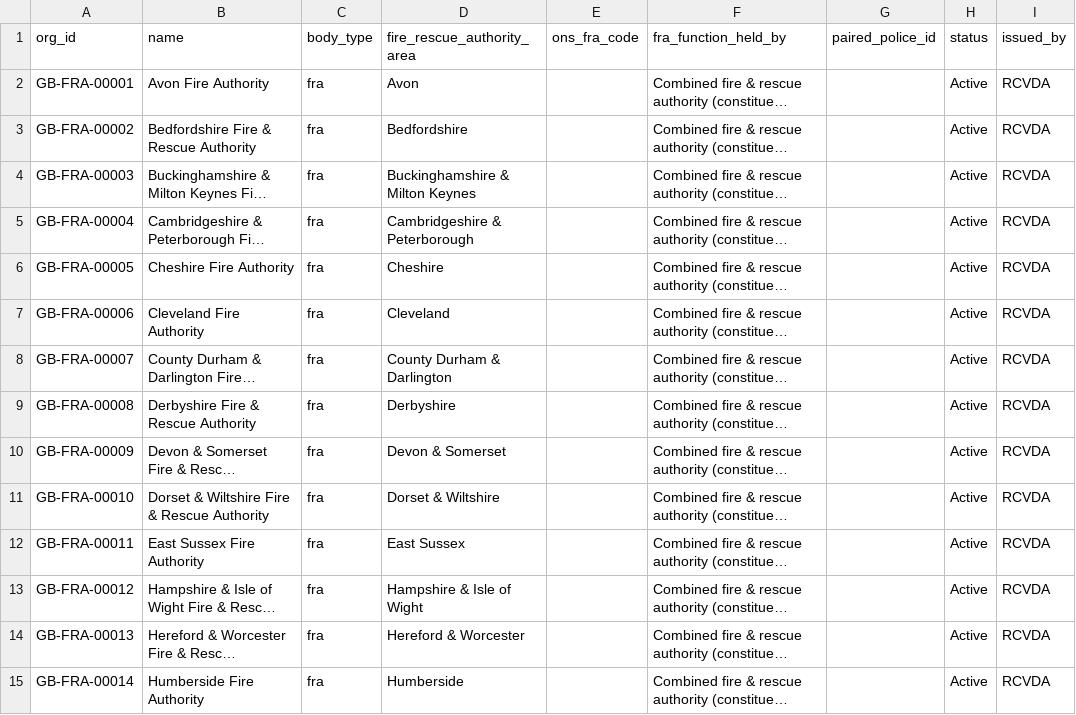
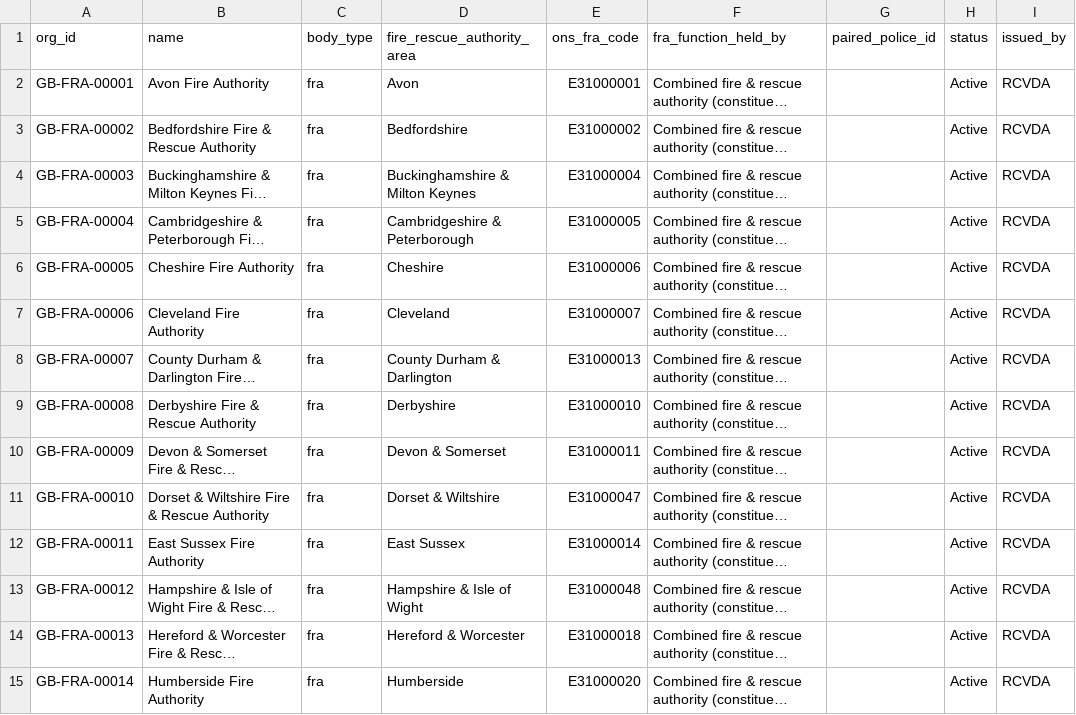
Before and after one commit to rcvda/fire-authority-names-and-codes, a CSV file: data/register.csv, drawn as a sheet; only a part is shown; long unchanged cells end in …; the diff covers the shown part only; the diff names each change by its address in the sheet, - before the commit and + after, or states it on an @@ line.

```diff
--- a/data/register.csv
+++ b/data/register.csv
-E2 (ons_fra_code): (empty)
+E2 (ons_fra_code): E31000001
-E3 (ons_fra_code): (empty)
+E3 (ons_fra_code): E31000002
-E4 (ons_fra_code): (empty)
+E4 (ons_fra_code): E31000004
-E5 (ons_fra_code): (empty)
+E5 (ons_fra_code): E31000005
-E6 (ons_fra_code): (empty)
+E6 (ons_fra_code): E31000006
-E7 (ons_fra_code): (empty)
+E7 (ons_fra_code): E31000007
-E8 (ons_fra_code): (empty)
+E8 (ons_fra_code): E31000013
-E9 (ons_fra_code): (empty)
+E9 (ons_fra_code): E31000010
-E10 (ons_fra_code): (empty)
+E10 (ons_fra_code): E31000011
-E11 (ons_fra_code): (empty)
+E11 (ons_fra_code): E31000047
-E12 (ons_fra_code): (empty)
+E12 (ons_fra_code): E31000014
-E13 (ons_fra_code): (empty)
+E13 (ons_fra_code): E31000048
-E14 (ons_fra_code): (empty)
+E14 (ons_fra_code): E31000018
-E15 (ons_fra_code): (empty)
+E15 (ons_fra_code): E31000020
```
Also changed, not shown: 35 edited cells elsewhere in this file, 5 other files.
